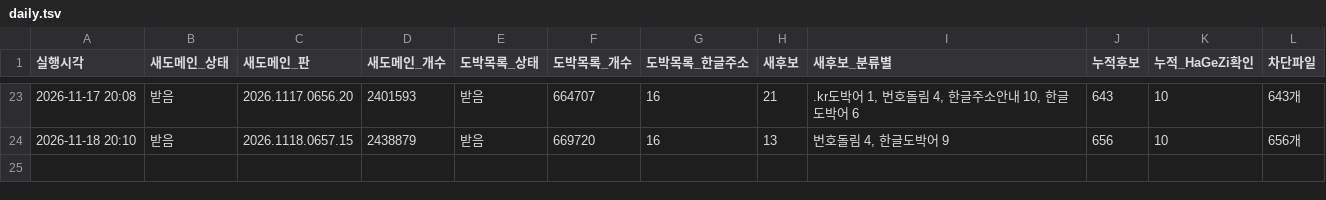
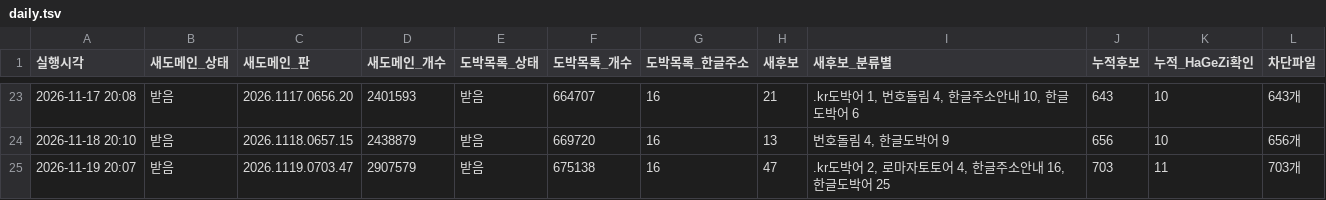
Before and after one commit to gOmgOmKing/family-shield, a TSV file: collector/daily.tsv, drawn as a sheet; only a part is shown, gaps mark what is left out.

```diff
--- a/collector/daily.tsv
+++ b/collector/daily.tsv
@@ -24 +24,2 @@
 2026-11-18 20:10	받음	2026.1118.0657.15	2438879	받음	669720	16	13	번호돌림 4, 한글도박어 9	656	10	656개
+2026-11-19 20:07	받음	2026.1119.0703.47	2907579	받음	675138	16	47	.kr도박어 2, 로마자토토어 4, 한글주소안내 16, 한글도박어 25	703	11	703개
```
Also changed, not shown: collector/candidates.tsv, 3 other files.
